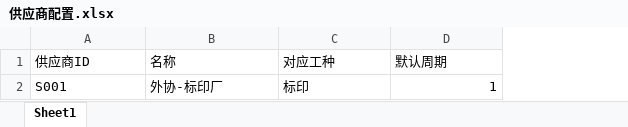
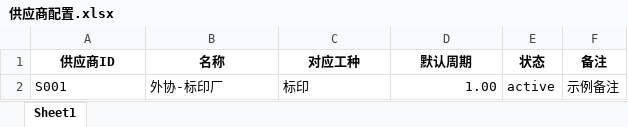
Before and after one commit to lurenxing628/----, an Excel workbook: templates_excel/供应商配置.xlsx, sheet Sheet1, drawn as a sheet; values as stored, in another font and other column widths than the file's, no borders; the diff names each change by its address in the sheet, - before the commit and + after, or states it on an @@ line.

```diff
--- a/templates_excel/供应商配置.xlsx (sheet Sheet1)
+++ b/templates_excel/供应商配置.xlsx (sheet Sheet1)
+column E (状态), row 2: active
+column F (备注), row 2: 示例备注
@@ A1:D1 bold: off → on, alignment: left → center @@
-D2 (默认周期): 1
+D2 (默认周期): 1.00
```
Also changed, not shown: templates_excel/人员基本信息.xlsx, templates_excel/设备信息.xlsx, 5 other files.
